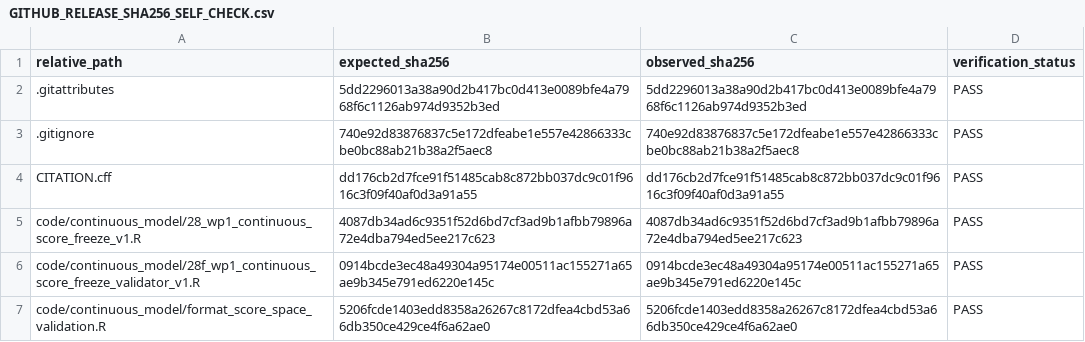
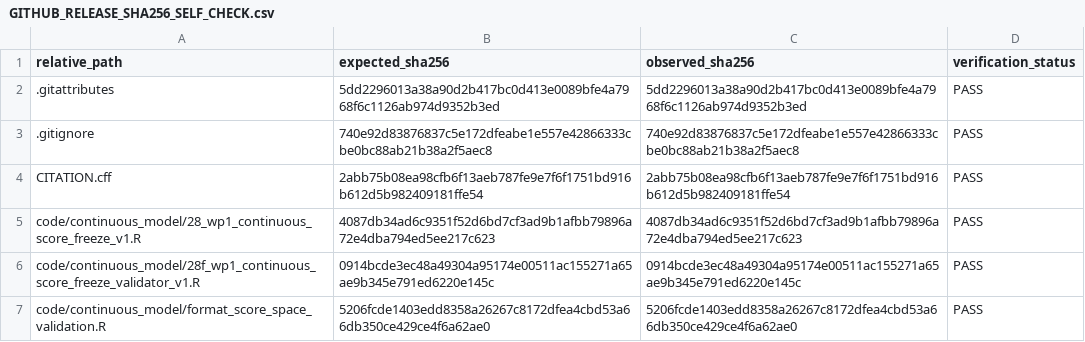
Before and after one commit to Yangjunwei-GZ/DLBCL-spatial-niche-reproducibility, a CSV file: manifests/GITHUB_RELEASE_SHA256_SELF_CHECK.csv, drawn as a sheet; only a part is shown.

```diff
--- a/manifests/GITHUB_RELEASE_SHA256_SELF_CHECK.csv
+++ b/manifests/GITHUB_RELEASE_SHA256_SELF_CHECK.csv
@@ -3,3 +3,3 @@ relative_path,expected_sha256,observed_sha256,verification_status
 .gitignore,740e92d83876837c5e172dfeabe1e557e42866333cbe0bc88ab21b38a2f5aec8,740e92d83876837c5e172dfeabe1e557e42866333cbe0bc88ab21b38a2f5aec8,PASS
-CITATION.cff,dd176cb2d7fce91f51485cab8c872bb037dc9c01f9616c3f09f40af0d3a91a55,dd176cb2d7fce91f51485cab8c872bb037dc9c01f9616c3f09f40af0d3a91a55,PASS
+CITATION.cff,2abb75b08ea98cfb6f13aeb787fe9e7f6f1751bd916b612d5b982409181ffe54,2abb75b08ea98cfb6f13aeb787fe9e7f6f1751bd916b612d5b982409181ffe54,PASS
 code/continuous_model/28_wp1_continuous_score_freeze_v1.R,4087db34ad6c9351f52d6bd7cf3ad9b1afbb79896a72e4dba794ed5ee217c623,4087db34ad6c9351f52d6bd7cf3ad9b1afbb79896a72e4dba794ed5ee217c623,PASS
```
Also changed, not shown: manifests/GITHUB_RELEASE_SHA256.csv, 1 other file.
